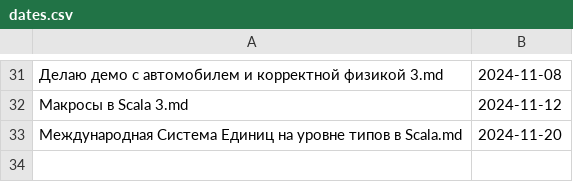
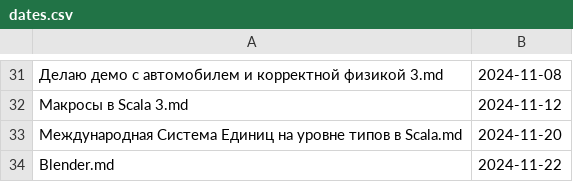
Before and after one commit to Kright/kright.github.io, a CSV file: _preprocessing_code/dates.csv, drawn as a sheet; only a part is shown, gaps mark what is left out; the diff names each change by its address in the sheet, - before the commit and + after, or states it on an @@ line.

Commit message:
add article about blender

```diff
--- a/_preprocessing_code/dates.csv
+++ b/_preprocessing_code/dates.csv
+row 34: Blender.md | 2024-11-22
```
Also changed, not shown: 1 other file.
